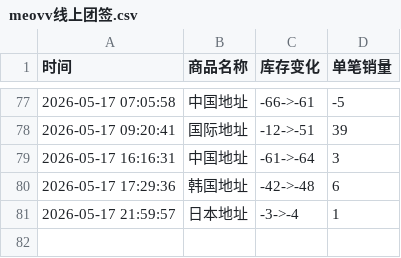
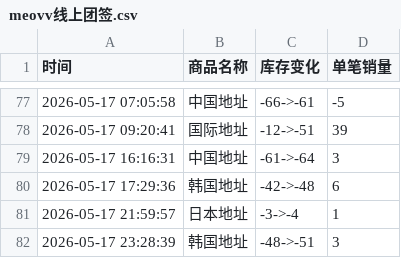
Before and after one commit to Juineii/meovv_k40519, a CSV file: meovv线上团签.csv, drawn as a sheet; only a part is shown, gaps mark what is left out; the diff names each change by its address in the sheet, - before the commit and + after, or states it on an @@ line.

Commit message:
自动更新数据 2026-05-17 23:28:39

```diff
--- a/meovv线上团签.csv
+++ b/meovv线上团签.csv
+row 82: 2026-05-17 23:28:39 | 韩国地址 | -48->-51 | 3
```
